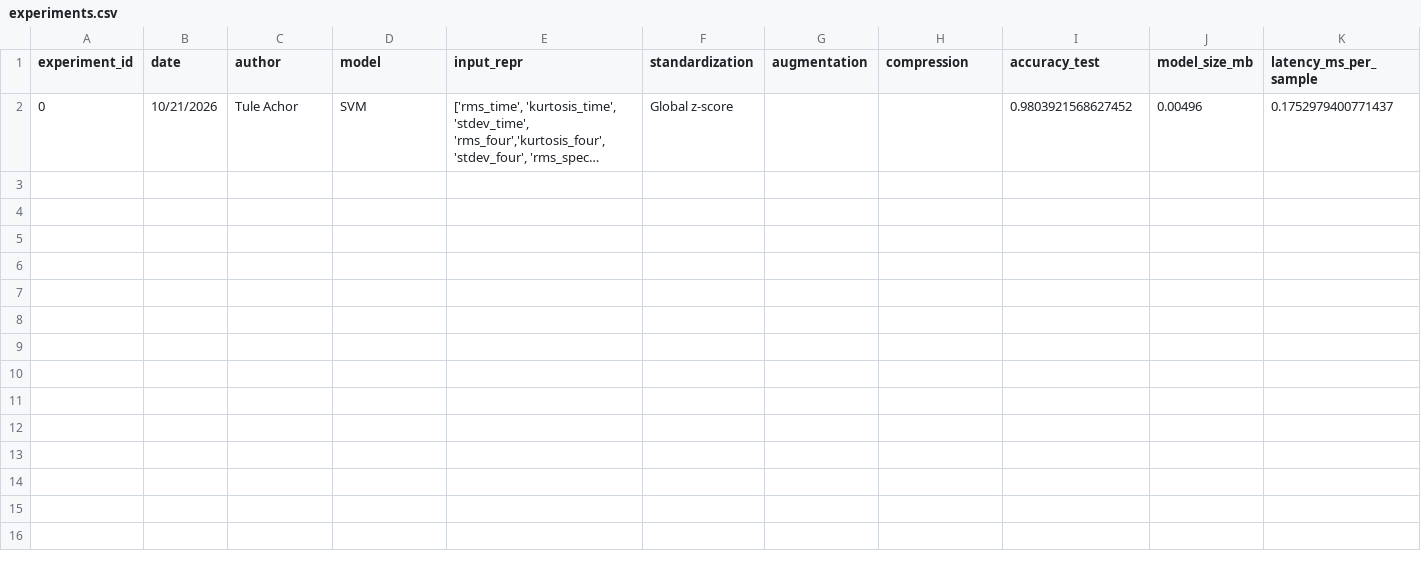
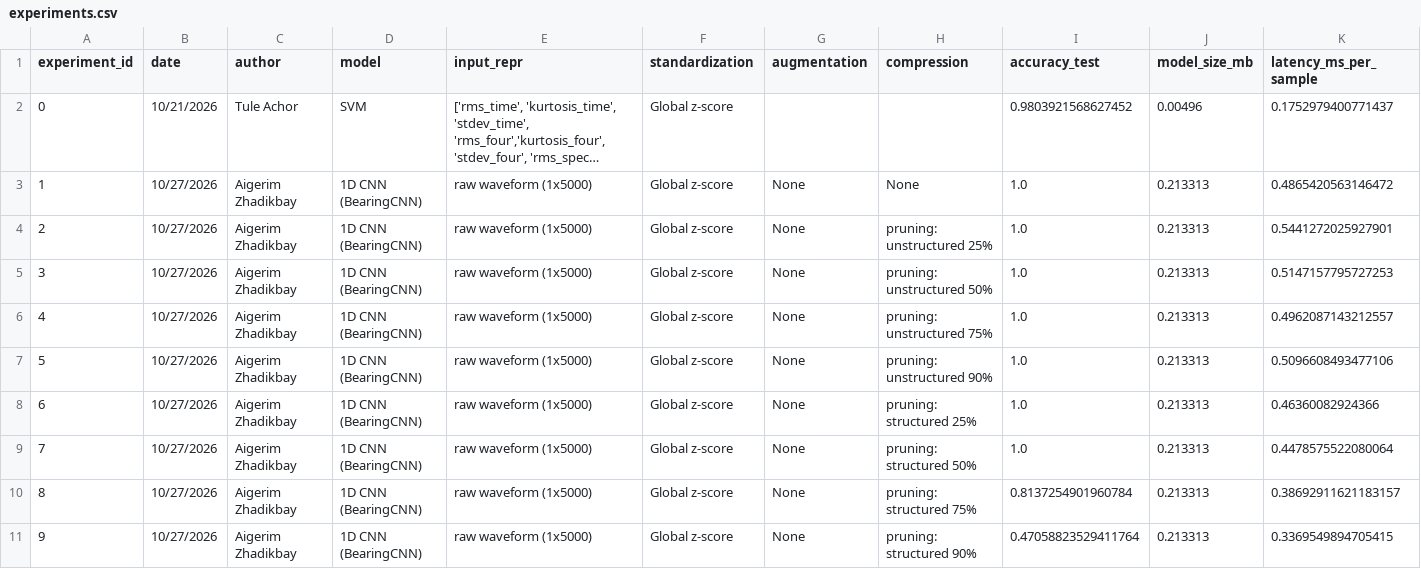
Before and after one commit to Break-Through-Tech/MathWorks-1C-unlocking-embedded-ai-through-efficient-compression, a CSV file: results/experiments.csv, drawn as a sheet; only a part is shown; long unchanged cells end in …; rows hold the shown columns only; the diff names each change by its address in the sheet, - before the commit and + after, or states it on an @@ line.

Commit message:
Log pruning grid and dense baseline into experiments.csv

```diff
--- a/results/experiments.csv
+++ b/results/experiments.csv
+row 3: 1 | 10/27/2026 | Aigerim Zhadikbay | 1D CNN (BearingCNN) | raw waveform (1x5000) | Global z-score | None | None | 1.0 | 0.213313 | 0.4865420563146472
+row 4: 2 | 10/27/2026 | Aigerim Zhadikbay | 1D CNN (BearingCNN) | raw waveform (1x5000) | Global z-score | None | pruning: unstructured 25% | 1.0 | 0.213313 | 0.5441272025927901
+row 5: 3 | 10/27/2026 | Aigerim Zhadikbay | 1D CNN (BearingCNN) | raw waveform (1x5000) | Global z-score | None | pruning: unstructured 50% | 1.0 | 0.213313 | 0.5147157795727253
+row 6: 4 | 10/27/2026 | Aigerim Zhadikbay | 1D CNN (BearingCNN) | raw waveform (1x5000) | Global z-score | None | pruning: unstructured 75% | 1.0 | 0.213313 | 0.4962087143212557
+row 7: 5 | 10/27/2026 | Aigerim Zhadikbay | 1D CNN (BearingCNN) | raw waveform (1x5000) | Global z-score | None | pruning: unstructured 90% | 1.0 | 0.213313 | 0.5096608493477106
+row 8: 6 | 10/27/2026 | Aigerim Zhadikbay | 1D CNN (BearingCNN) | raw waveform (1x5000) | Global z-score | None | pruning: structured 25% | 1.0 | 0.213313 | 0.46360082924366
+row 9: 7 | 10/27/2026 | Aigerim Zhadikbay | 1D CNN (BearingCNN) | raw waveform (1x5000) | Global z-score | None | pruning: structured 50% | 1.0 | 0.213313 | 0.4478575522080064
+row 10: 8 | 10/27/2026 | Aigerim Zhadikbay | 1D CNN (BearingCNN) | raw waveform (1x5000) | Global z-score | None | pruning: structured 75% | 0.8137254901960784 | 0.213313 | 0.38692911621183157
+row 11: 9 | 10/27/2026 | Aigerim Zhadikbay | 1D CNN (BearingCNN) | raw waveform (1x5000) | Global z-score | None | pruning: structured 90% | 0.47058823529411764 | 0.213313 | 0.3369549894705415
```
Also changed, not shown: 1 other file.
